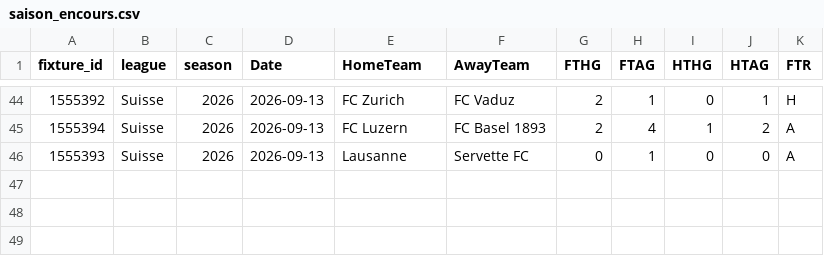
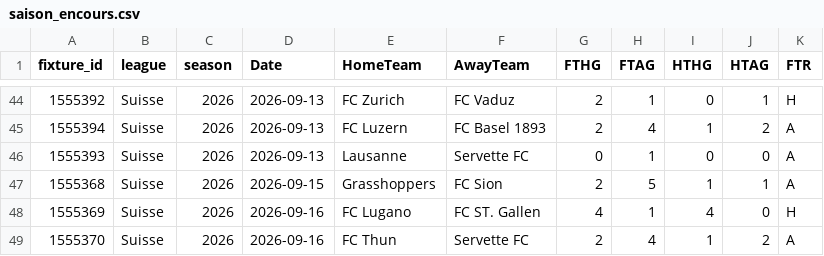
Before and after one commit to bobbobunda01/betsmat_goal_modele, a CSV file: data/sui/saison_encours.csv, drawn as a sheet; only a part is shown, gaps mark what is left out.

```diff
--- a/data/sui/saison_encours.csv
+++ b/data/sui/saison_encours.csv
@@ -46 +46,4 @@ fixture_id,league,season,Date,HomeTeam,AwayTeam,FTHG,FTAG,HTHG,HTAG,FTR
 1555393,Suisse,2026,2026-09-13,Lausanne,Servette FC,0,1,0,0,A
+1555368,Suisse,2026,2026-09-15,Grasshoppers,FC Sion,2,5,1,1,A
+1555369,Suisse,2026,2026-09-16,FC Lugano,FC ST. Gallen,4,1,4,0,H
+1555370,Suisse,2026,2026-09-16,FC Thun,Servette FC,2,4,1,2,A
```
Also changed, not shown: data/ecosse/saison_encours.csv, data/egypte/saison_encours.csv, 9 other files.
